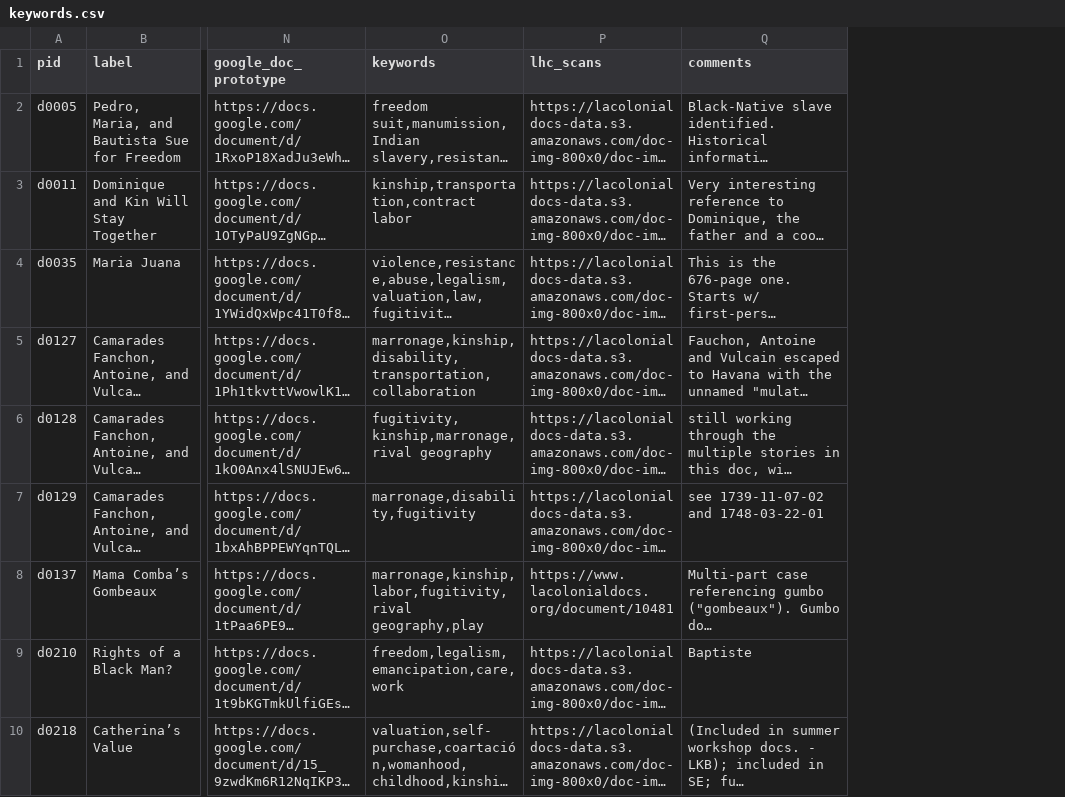
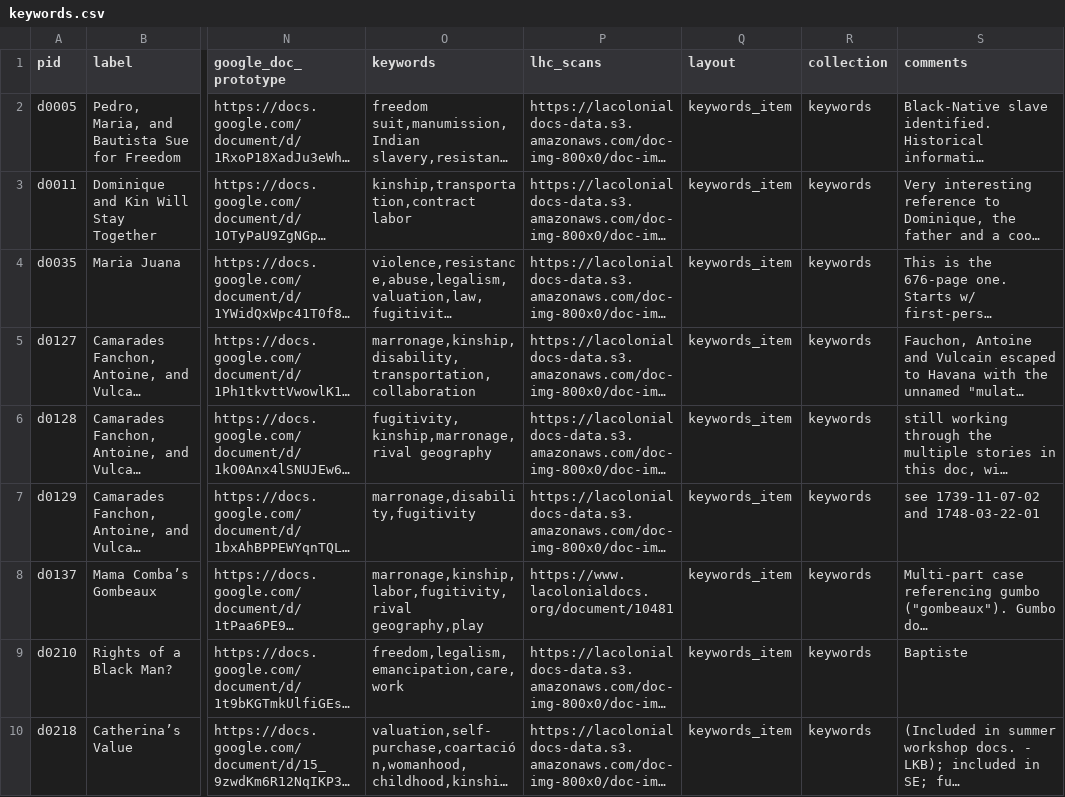
Before and after one commit to zariae/wax-facets, a CSV file: _data/keywords.csv, drawn as a sheet; only a part is shown, gaps mark what is left out; long unchanged cells end in …; the diff names each change by its address in the sheet, - before the commit and + after, or states it on an @@ line.

Commit message:
layout and collection columns

```diff
--- a/_data/keywords.csv
+++ b/_data/keywords.csv
+column Q (layout), rows 2-10: all keywords_item
+column R (collection), rows 2-10: all keywords
```
